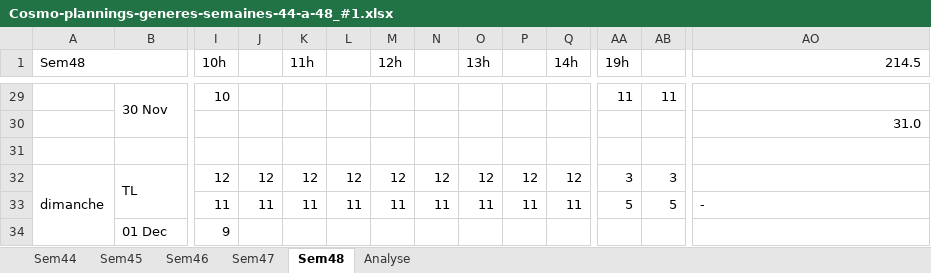
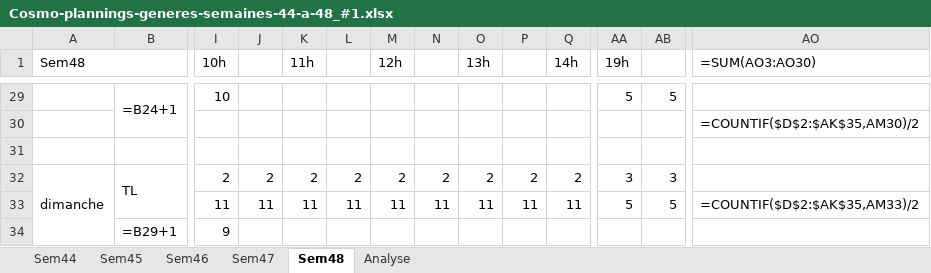
Before and after one commit to dlastes/edt, an Excel workbook: FlOpEDT/misc/deploy_database/Files/Cosmo/Cosmo-plannings-generes-semaines-44-a-48_#1.xlsx, sheet Sem48, drawn as a sheet; only a part is shown, gaps mark what is left out; values as stored, in another font and other column widths than the file's, no cell formats; formulas without a stored value are shown as written; the diff covers the shown part only; the diff names each change by its address in the sheet, - before the commit and + after, or states it on an @@ line.

```diff
--- a/FlOpEDT/misc/deploy_database/Files/Cosmo/Cosmo-plannings-generes-semaines-44-a-48_#1.xlsx (sheet Sem48)
+++ b/FlOpEDT/misc/deploy_database/Files/Cosmo/Cosmo-plannings-generes-semaines-44-a-48_#1.xlsx (sheet Sem48)
-AO1: 214.5
+AO1: =SUM(AO3:AO30)
-B29: 30 Nov
+B29: =B24+1
-AA29 (19h): 11
+AA29 (19h): 5
-AB29: 11
+AB29: 5
-AO30 (=SUM(AO3:AO30)): 31.0
+AO30 (=SUM(AO3:AO30)): =COUNTIF($D$2:$AK$35,AM30)/2
-I32 (10h): 12
+I32 (10h): 2
-J32: 12
+J32: 2
-K32 (11h): 12
+K32 (11h): 2
-L32: 12
+L32: 2
-M32 (12h): 12
+M32 (12h): 2
-N32: 12
+N32: 2
-O32 (13h): 12
+O32 (13h): 2
-P32: 12
+P32: 2
-Q32 (14h): 12
+Q32 (14h): 2
-AO33 (=SUM(AO3:AO30)): -
+AO33 (=SUM(AO3:AO30)): =COUNTIF($D$2:$AK$35,AM33)/2
-B34: 01 Dec
+B34: =B29+1
```
Also changed, not shown: 9 added rows, 9 removed rows and 52 edited cells elsewhere in this sheet, sheet Sem44, sheet Sem46, sheet Sem45, sheet Sem47, sheet Analyse, cell formats.
